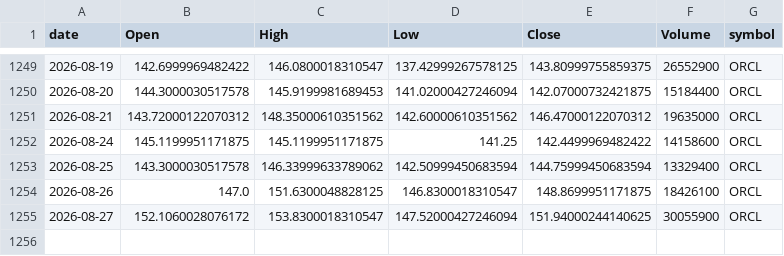
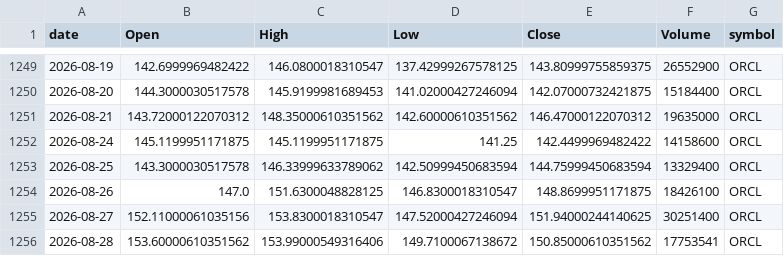
Before and after one commit to jauresfranck/pipeline_donnes-collectes_nettoye, a CSV file: data/ORCL.csv, drawn as a sheet; only a part is shown, gaps mark what is left out.

```diff
--- a/data/ORCL.csv
+++ b/data/ORCL.csv
@@ -1254,2 +1254,3 @@ date,Open,High,Low,Close,Volume,symbol
 2026-08-26,147.0,151.6300048828125,146.8300018310547,148.8699951171875,18426100,ORCL
-2026-08-27,152.1060028076172,153.8300018310547,147.52000427246094,151.94000244140625,30055900,ORCL
+2026-08-27,152.11000061035156,153.8300018310547,147.52000427246094,151.94000244140625,30251400,ORCL
+2026-08-28,153.60000610351562,153.99000549316406,149.7100067138672,150.85000610351562,17753541,ORCL
```
Also changed, not shown: data/INTC.csv, data/NVDA.csv, 28 other files.
